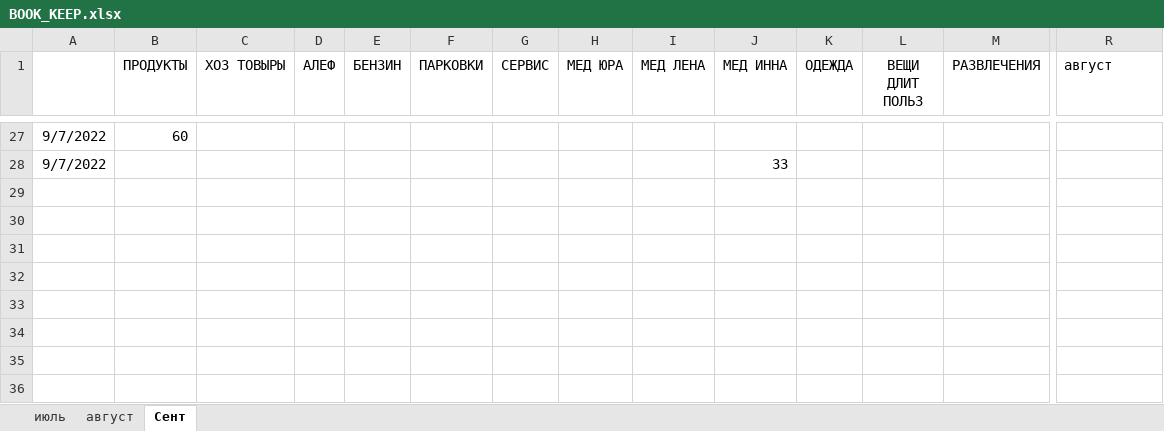
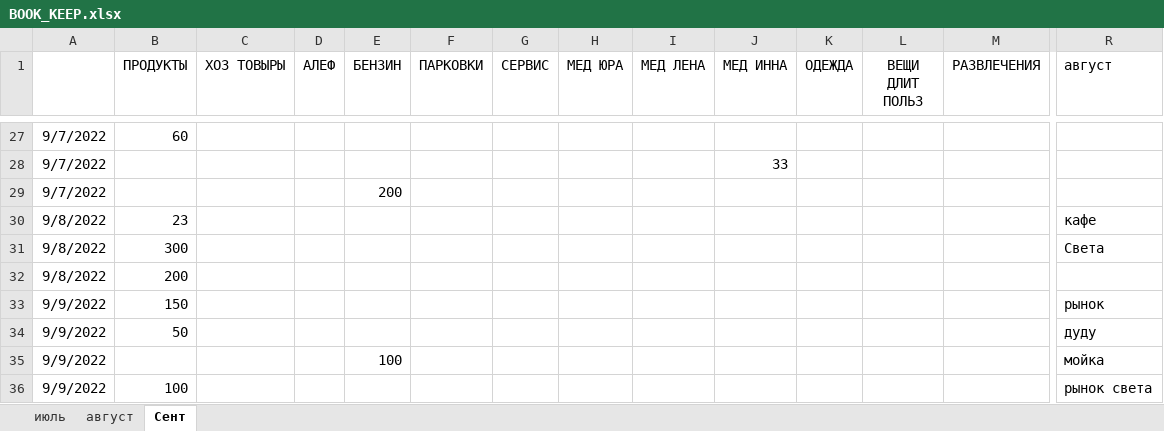
Before and after one commit to Yuorick/ISRAIL, an Excel workbook: BOOK_KEEP.xlsx, sheet Сент, drawn as a sheet; only a part is shown, gaps mark what is left out; values as stored, in another font and other column widths than the file's, no borders; rows hold the shown columns only; the diff covers the shown part only; the diff names each change by its address in the sheet, - before the commit and + after, or states it on an @@ line.

```diff
--- a/BOOK_KEEP.xlsx (sheet Сент)
+++ b/BOOK_KEEP.xlsx (sheet Сент)
+row 29: 9/7/2022 |  |  |  | 200
+row 30: 9/8/2022 | 23 |  |  |  |  |  |  |  |  |  |  |  | кафе
+row 31: 9/8/2022 | 300 |  |  |  |  |  |  |  |  |  |  |  | Света
+row 32: 9/8/2022 | 200
+row 33: 9/9/2022 | 150 |  |  |  |  |  |  |  |  |  |  |  | рынок
+row 34: 9/9/2022 | 50 |  |  |  |  |  |  |  |  |  |  |  | дуду
+row 35: 9/9/2022 |  |  |  | 100 |  |  |  |  |  |  |  |  | мойка
+row 36: 9/9/2022 | 100 |  |  |  |  |  |  |  |  |  |  |  | рынок света
```
Also changed, not shown: 21 hidden or unhidden rows elsewhere in this sheet.
